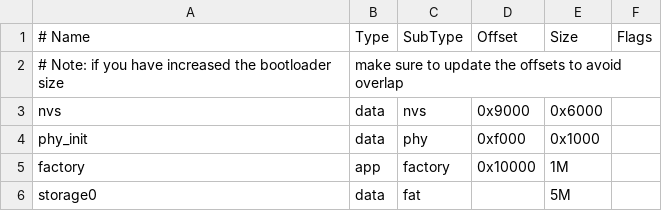
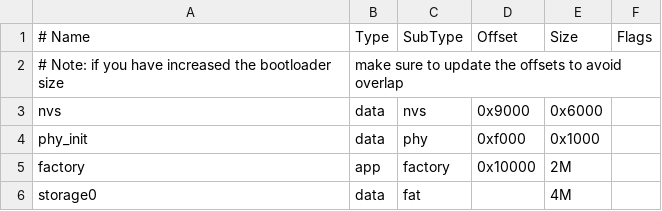
Before and after one commit to elkel53930/micromouse-std-esp32, a CSV file: partitions.csv, drawn as a sheet.

Commit message:
Increase the size of "factory" partition
Signed-off-by: Kazuki Iida <elkel53930@gmail.com>

```diff
--- a/partitions.csv
+++ b/partitions.csv
@@ -4,3 +4,3 @@ nvs,      data, nvs,     0x9000,  0x6000,
 phy_init, data, phy,     0xf000,  0x1000,
-factory,  app,  factory, 0x10000, 1M,
-storage0, data, fat,            , 5M,
+factory,  app,  factory, 0x10000, 2M,
+storage0, data, fat,            , 4M,
```
